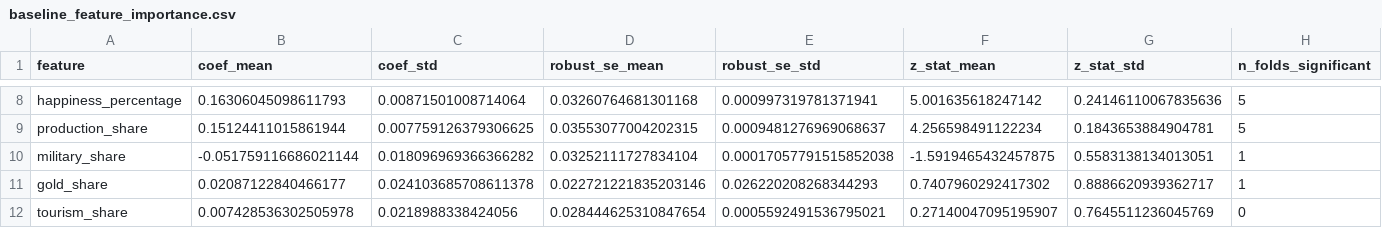
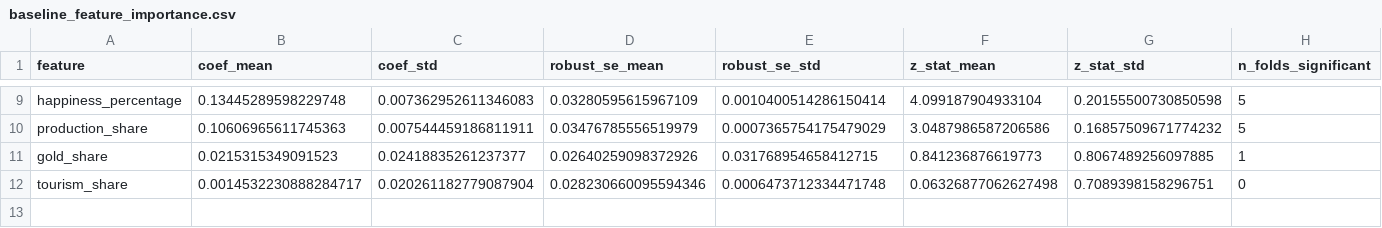
Before and after one commit to CIVITAS-John/vox-deorum-analysis, a CSV file: models/output/baseline_feature_importance.csv, drawn as a sheet; only a part is shown, gaps mark what is left out; removed rows and columns are numbered as before the commit, all else as after; the diff covers the shown part only; the diff names each change by its address in the sheet, - before the commit and + after, or states it on an @@ line.

Commit message:
Changed military_share to non-adj version. Slightly increased accuracy.

```diff
--- a/models/output/baseline_feature_importance.csv
+++ b/models/output/baseline_feature_importance.csv
-B9 (coef_mean): 0.16306045098611793
+B9 (coef_mean): 0.13445289598229748
-C9 (coef_std): 0.00871501008714064
+C9 (coef_std): 0.007362952611346083
-D9 (robust_se_mean): 0.03260764681301168
+D9 (robust_se_mean): 0.03280595615967109
-E9 (robust_se_std): 0.000997319781371941
+E9 (robust_se_std): 0.0010400514286150414
-F9 (z_stat_mean): 5.001635618247142
+F9 (z_stat_mean): 4.099187904933104
-G9 (z_stat_std): 0.24146110067835636
+G9 (z_stat_std): 0.20155500730850598
-B10 (coef_mean): 0.15124411015861944
+B10 (coef_mean): 0.10606965611745363
-C10 (coef_std): 0.007759126379306625
+C10 (coef_std): 0.007544459186811911
-D10 (robust_se_mean): 0.03553077004202315
+D10 (robust_se_mean): 0.03476785556519979
-E10 (robust_se_std): 0.0009481276969068637
+E10 (robust_se_std): 0.0007365754175479029
-F10 (z_stat_mean): 4.256598491122234
+F10 (z_stat_mean): 3.0487986587206586
-G10 (z_stat_std): 0.1843653884904781
+G10 (z_stat_std): 0.16857509671774232
-row 10: military_share | -0.051759116686021144 | 0.018096969366366282 | 0.03252111727834104 | 0.00017057791515852038 | -1.5919465432457875 | 0.5583138134013051 | 1
-B11 (coef_mean): 0.02087122840466177
+B11 (coef_mean): 0.0215315349091523
-C11 (coef_std): 0.024103685708611378
+C11 (coef_std): 0.02418835261237377
-D11 (robust_se_mean): 0.022721221835203146
+D11 (robust_se_mean): 0.02640259098372926
-E11 (robust_se_std): 0.026220208268344293
+E11 (robust_se_std): 0.031768954658412715
-F11 (z_stat_mean): 0.7407960292417302
+F11 (z_stat_mean): 0.841236876619773
-G11 (z_stat_std): 0.8886620939362717
+G11 (z_stat_std): 0.8067489256097885
-B12 (coef_mean): 0.007428536302505978
+B12 (coef_mean): 0.0014532230888284717
-C12 (coef_std): 0.0218988338424056
+C12 (coef_std): 0.020261182779087904
-D12 (robust_se_mean): 0.028444625310847654
+D12 (robust_se_mean): 0.028230660095594346
-E12 (robust_se_std): 0.0005592491536795021
+E12 (robust_se_std): 0.0006473712334471748
-F12 (z_stat_mean): 0.27140047095195907
+F12 (z_stat_mean): 0.06326877062627498
-G12 (z_stat_std): 0.7645511236045769
+G12 (z_stat_std): 0.7089398158296751
```
Also changed, not shown: 3 added rows, 2 removed rows and 24 edited cells elsewhere in this file, models/output/groupedmlp_feature_importance.csv, models/output/mlp_feature_importance.csv, 3 other files.
